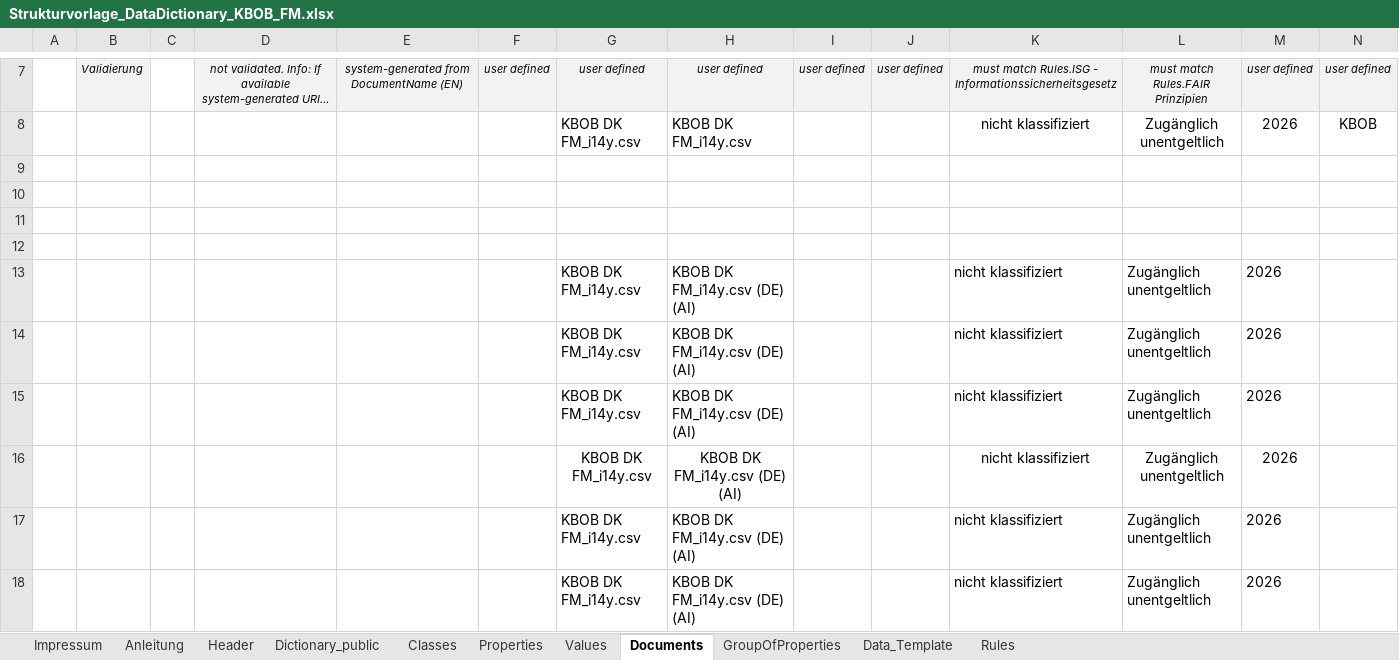
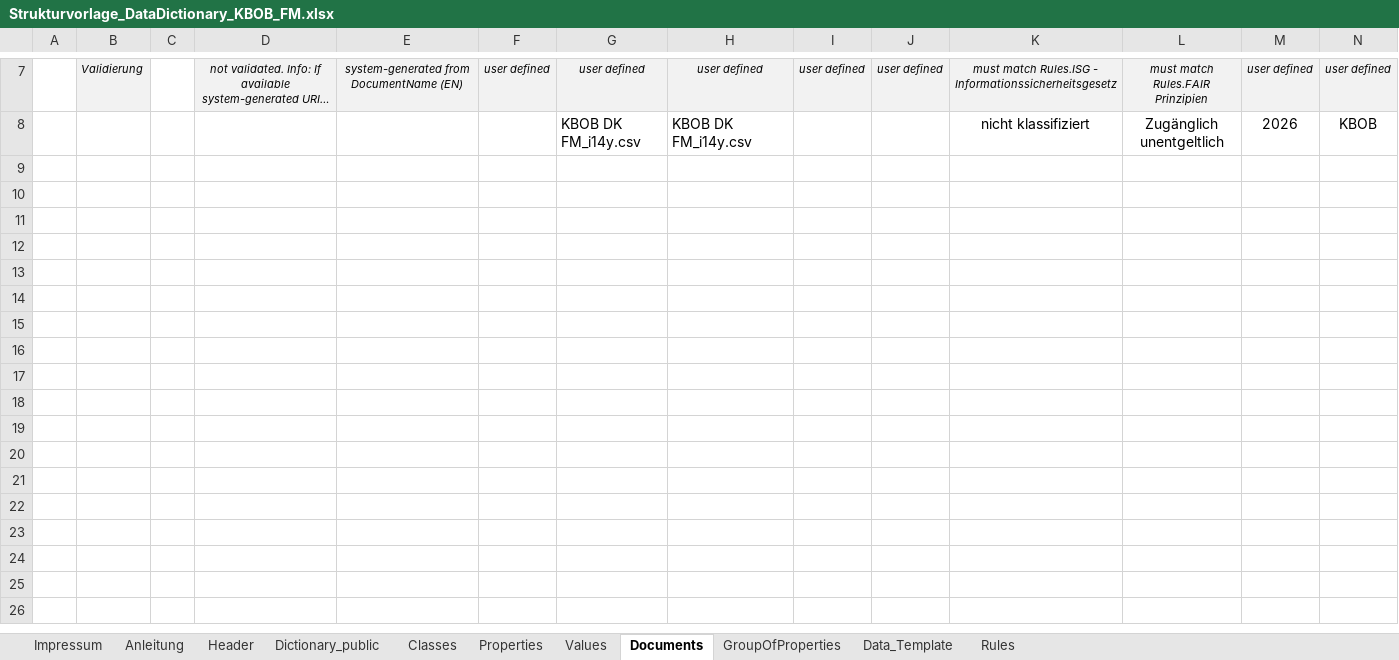
Before and after one commit to Davger95/codat3_Validate, an Excel workbook: templates/test_files/Strukturvorlage_DataDictionary_KBOB_FM.xlsx, sheet Documents, drawn as a sheet; only a part is shown, gaps mark what is left out; long unchanged cells end in …; values as stored, in another font and other column widths than the file's, no borders; rows hold the shown columns only; the diff names each change by its address in the sheet, - before the commit and + after, or states it on an @@ line.

Commit message:
Clear ephemeral Documents rows 13-18 in KBOB example

```diff
--- a/templates/test_files/Strukturvorlage_DataDictionary_KBOB_FM.xlsx (sheet Documents)
+++ b/templates/test_files/Strukturvorlage_DataDictionary_KBOB_FM.xlsx (sheet Documents)
-row 9: (empty)
-row 10: (empty)
-row 11: (empty)
-row 12: (empty)
-row 13:  |  |  |  |  |  | KBOB DK FM_i14y.csv | KBOB DK FM_i14y.csv (DE) (AI) |  |  | nicht klassifiziert | Zugänglich unentgeltlich | 2026
-row 14:  |  |  |  |  |  | KBOB DK FM_i14y.csv | KBOB DK FM_i14y.csv (DE) (AI) |  |  | nicht klassifiziert | Zugänglich unentgeltlich | 2026
-row 15:  |  |  |  |  |  | KBOB DK FM_i14y.csv | KBOB DK FM_i14y.csv (DE) (AI) |  |  | nicht klassifiziert | Zugänglich unentgeltlich | 2026
-row 16:  |  |  |  |  |  | KBOB DK FM_i14y.csv | KBOB DK FM_i14y.csv (DE) (AI) |  |  | nicht klassifiziert | Zugänglich unentgeltlich | 2026
-row 17:  |  |  |  |  |  | KBOB DK FM_i14y.csv | KBOB DK FM_i14y.csv (DE) (AI) |  |  | nicht klassifiziert | Zugänglich unentgeltlich | 2026
-row 18:  |  |  |  |  |  | KBOB DK FM_i14y.csv | KBOB DK FM_i14y.csv (DE) (AI) |  |  | nicht klassifiziert | Zugänglich unentgeltlich | 2026
```
